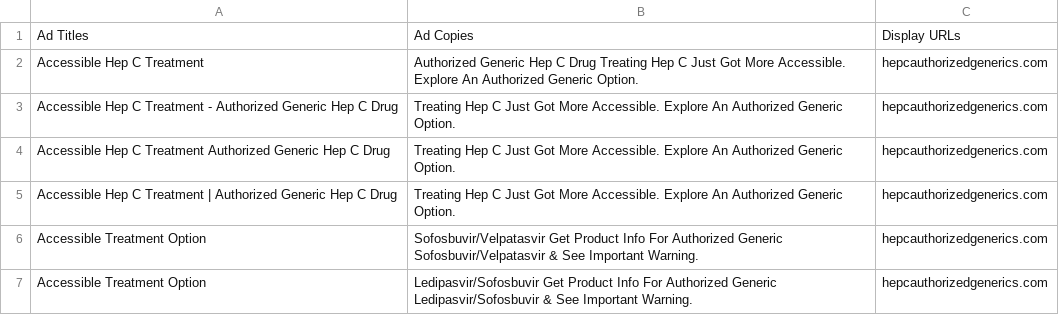
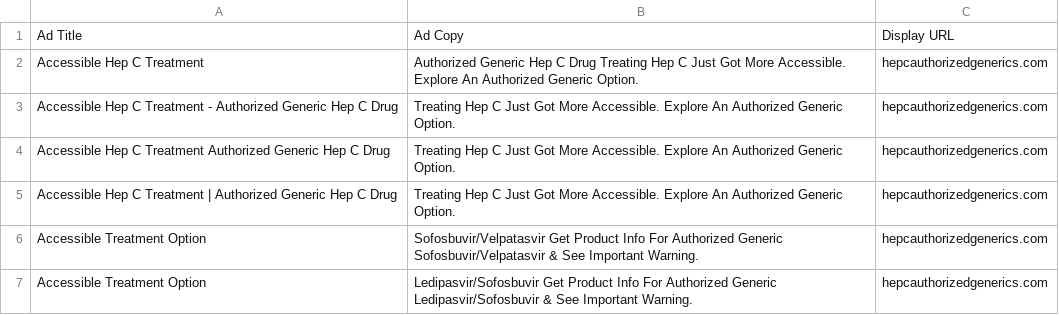
Before and after one commit to jamesloganf/gilead, a CSV file: test_authorized_ads.csv, drawn as a sheet.

Commit message:
Fixed column headers, which need to be exact at the moment

```diff
--- a/test_authorized_ads.csv
+++ b/test_authorized_ads.csv
@@ -1,2 +1,2 @@
-Ad Titles,Ad Copies,Display URLs
+Ad Title,Ad Copy,Display URL
 Accessible Hep C Treatment,Authorized Generic Hep C Drug Treating Hep C Just Got More Accessible. Explore An Authorized Generic Option.,hepcauthorizedgenerics.com
```
